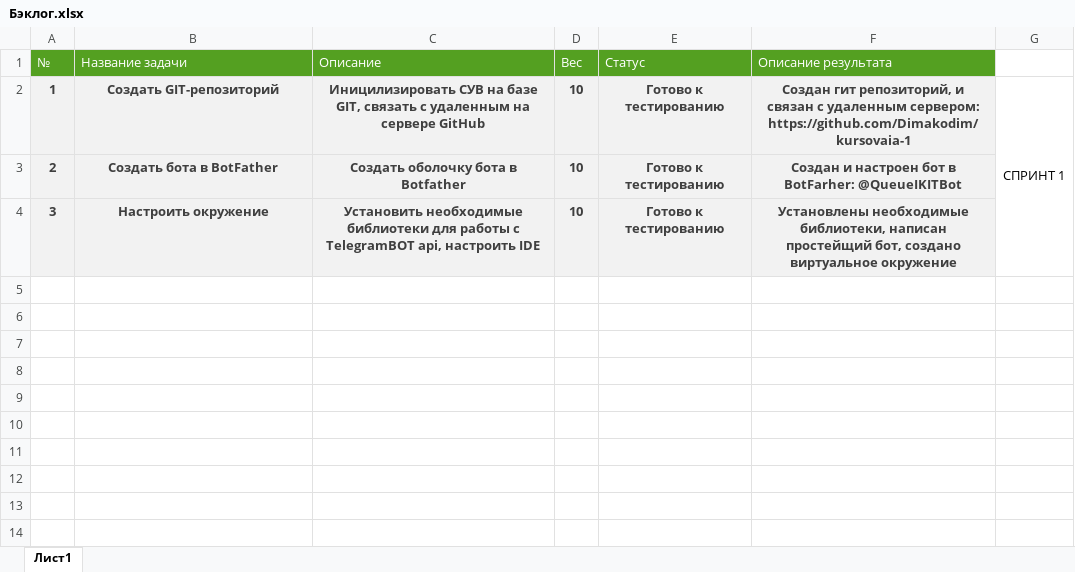
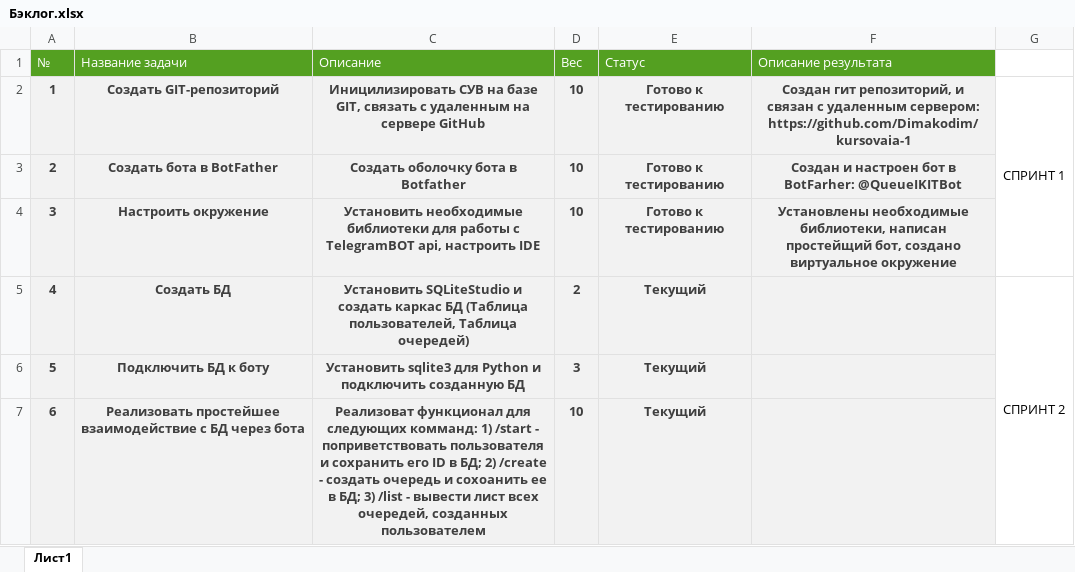
Before and after one commit to Dimakodim/kursovaia-1, an Excel workbook: Бэклог.xlsx, sheet Лист1, drawn as a sheet; values as stored, in another font and other column widths than the file's, no borders; the diff names each change by its address in the sheet, - before the commit and + after, or states it on an @@ line.

Commit message:
feat(docs): добавлены задачи для второго спринта

```diff
--- a/Бэклог.xlsx (sheet Лист1)
+++ b/Бэклог.xlsx (sheet Лист1)
+row 5: 4 | Создать БД | Установить SQLiteStudio и создать каркас БД (Таблица пользователей, Таблица очередей) | 2 | Текущий |  | СПРИНТ 2
+row 6: 5 | Подключить БД к боту | Установить sqlite3 для Python и подключить созданную БД | 3 | Текущий
+row 7: 6 | Реализовать простейшее взаимодействие с БД через бота | Реализоват функционал для следующих комманд: 1) /start - поприветствовать пользователя и сохранить его ID в БД; 2) /create - создать очередь и сохоанить ее в БД; 3) /list - вывести лист всех очередей, созданных пользователем | 10 | Текущий
```
